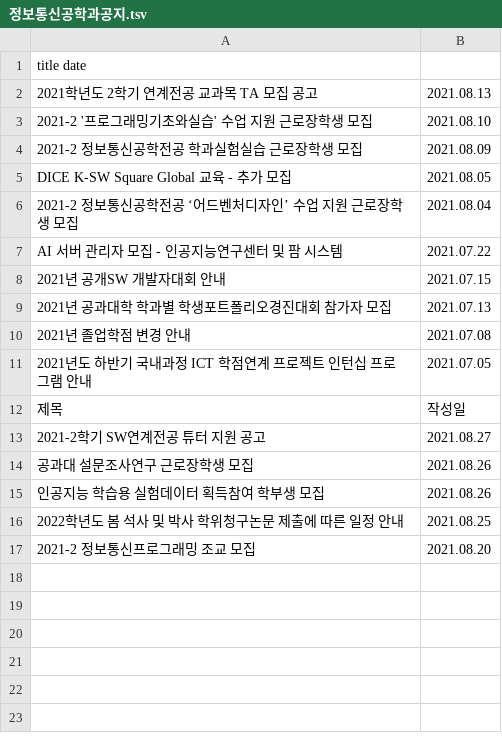
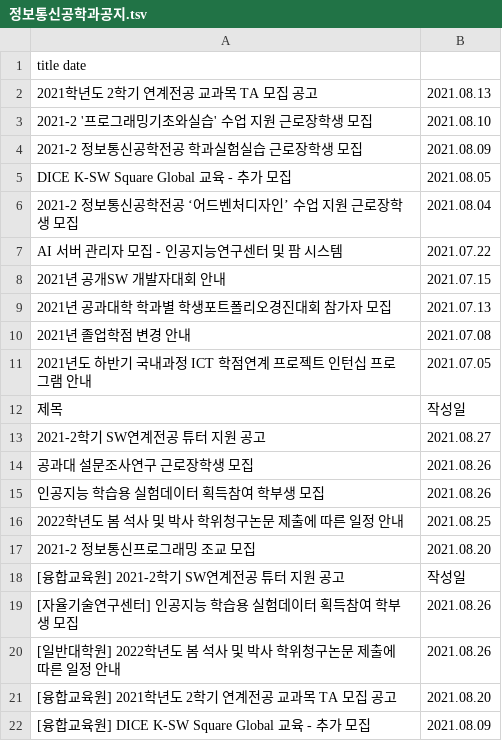
Before and after one commit to qkrwjdan/dongguk_crawler, a TSV file: data/정보통신공학과공지.tsv, drawn as a sheet; the diff names each change by its address in the sheet, - before the commit and + after, or states it on an @@ line.

```diff
--- a/data/정보통신공학과공지.tsv
+++ b/data/정보통신공학과공지.tsv
+row 18: [융합교육원] 2021-2학기 SW연계전공 튜터 지원 공고 | 작성일
+row 19: [자율기술연구센터] 인공지능 학습용 실험데이터 획득참여 학부생 모집 | 2021.08.26
+row 20: [일반대학원] 2022학년도 봄 석사 및 박사 학위청구논문 제출에 따른 일정 안내 | 2021.08.26
+row 21: [융합교육원] 2021학년도 2학기 연계전공 교과목 TA 모집 공고 | 2021.08.20
+row 22: [융합교육원] DICE K-SW Square Global 교육 - 추가 모집 | 2021.08.09
```
Also changed, not shown: data/공과대학공지.tsv, data/근로장학공고게시판.tsv, 9 other files.
